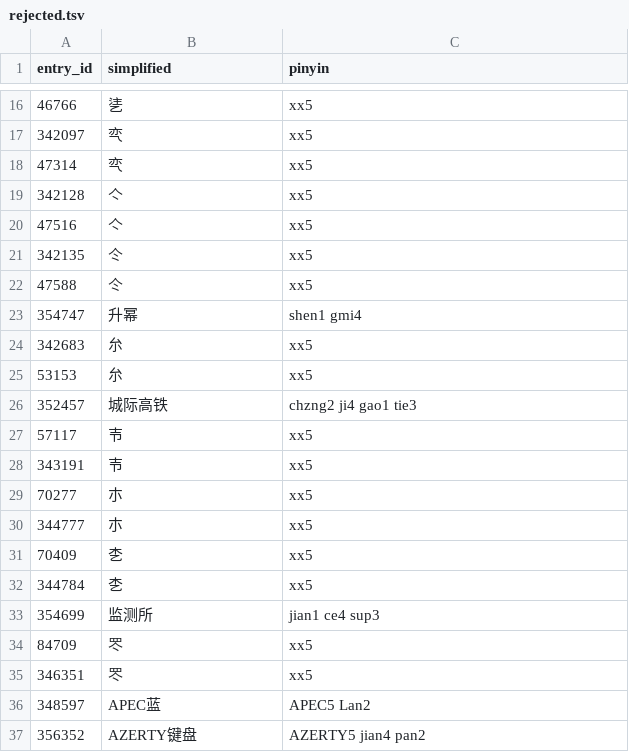
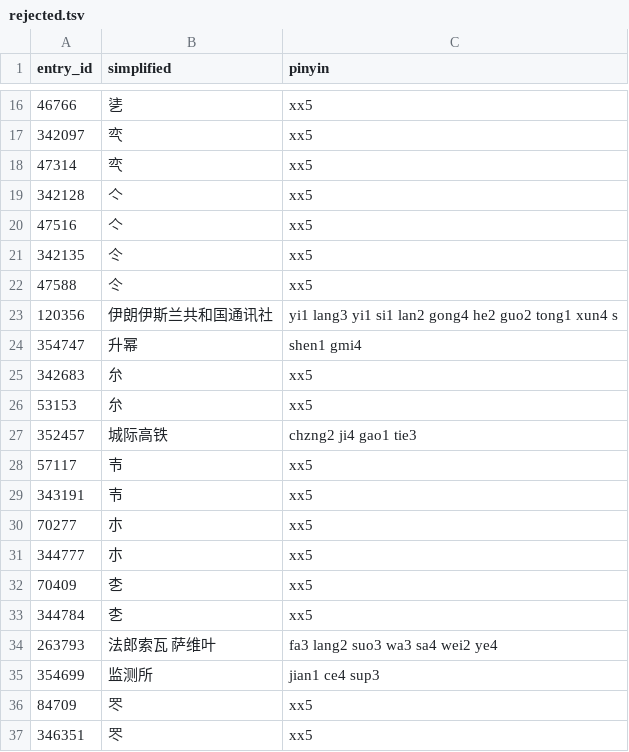
Before and after one commit to R4z4kk/OpenLinguo, a TSV file: data/cfdict/rejected.tsv, drawn as a sheet; only a part is shown, gaps mark what is left out; the shorter side is filled out with more unchanged rows; the diff names each change by its address in the sheet, - before the commit and + after, or states it on an @@ line.

Commit message:
feat(data): French Wiktionary Chinese entries as a second French gloss source (#60)
* fix(data): trim CFDICT fields and key joins structurally

- Whitespace around CFDICT fields is removed and listed as a repair; the
  merged data had one malformed French-only row (疼惜) and three unjoined entries
- French joins use structured keys instead of tab-separated strings
- Shared CC-CEDICT join for French sources (cedict-join.ts)
- lang-zh: joinedToNumbered splits joined diacritic pinyin (apostrophe rule,
  tone placement); zero-initial syllables restricted to valid finals
- Stricter data test on French-only rows

* data: rebuild CFDICT with trimmed fields

* fix(data): neutral tone and spaced headwords in French joins

- A toneless CFDICT syllable is the neutral tone when every token stands for
  one Chinese character (哦 o -> o5, 啊 a -> a5); erhua r kept as before
- A headword containing a space (U+3000 in 法郎索瓦　萨维叶) is rejected and listed
- Data test on French-only rows type-checks (row[0], row[1] tested separately)
- CFDICT rebuilt: 47,671 keys glossed, 8,154 French-only, 40 rejected

* feat(data): French Wiktionary Chinese entries as a second French gloss source

- Dataset wiktionary-fr-zh reads the kaikki.org extract (.jsonl.gz, CC BY-SA 4.0),
  pinned by sha256; version is the sha256 prefix as the extract has no date
- First pinyin reading split into syllables and converted to numbered pinyin
- Traditional titles stored under their simplified form when the entry gives one
- Same CC-CEDICT join as CFDICT (joinFrenchEntries); sinogram sections skipped
- Entries without pinyin, with an invalid pinyin or a non-Chinese title left out,
  several readings and multi-line glosses flagged, all listed in issues.tsv
- Data tests run on both French sources

* data: import French Wiktionary Chinese entries

```diff
--- a/data/cfdict/rejected.tsv
+++ b/data/cfdict/rejected.tsv
+row 23: 120356 | 伊朗伊斯兰共和国通讯社 | yi1 lang3 yi1 si1 lan2 gong4 he2 guo2 tong1 xun4 s
+row 34: 263793 | 法郎索瓦 萨维叶 | fa3 lang2 suo3 wa3 sa4 wei2 ye4
```
Also changed, not shown: data/cfdict/repairs.tsv, 25 other files.
